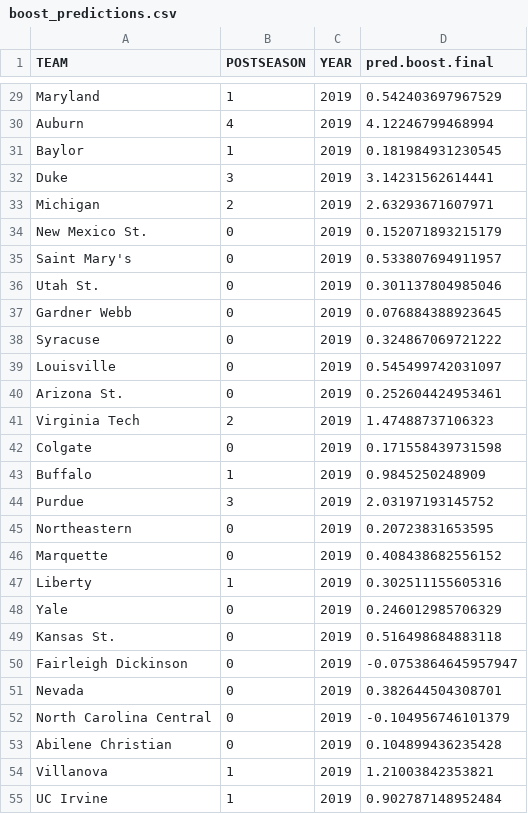
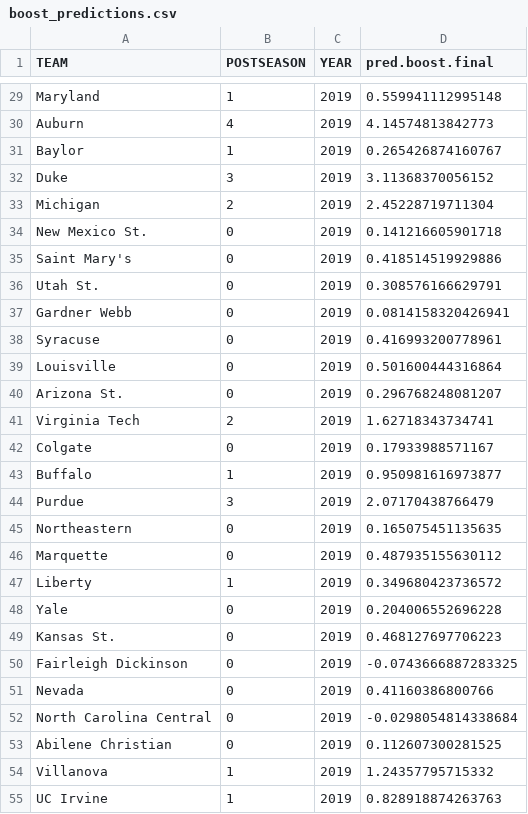
Before and after one commit to rhardis/7406_cbb, a CSV file: boost_predictions.csv, drawn as a sheet; only a part is shown, gaps mark what is left out; the diff covers the shown part only.

```diff
--- a/boost_predictions.csv
+++ b/boost_predictions.csv
@@ -29,27 +29,27 @@
-"Maryland",1,2019,0.542403697967529
-"Auburn",4,2019,4.12246799468994
-"Baylor",1,2019,0.181984931230545
-"Duke",3,2019,3.14231562614441
-"Michigan",2,2019,2.63293671607971
-"New Mexico St.",0,2019,0.152071893215179
-"Saint Mary's",0,2019,0.533807694911957
-"Utah St.",0,2019,0.301137804985046
-"Gardner Webb",0,2019,0.076884388923645
-"Syracuse",0,2019,0.324867069721222
-"Louisville",0,2019,0.545499742031097
-"Arizona St.",0,2019,0.252604424953461
-"Virginia Tech",2,2019,1.47488737106323
-"Colgate",0,2019,0.171558439731598
-"Buffalo",1,2019,0.9845250248909
-"Purdue",3,2019,2.03197193145752
-"Northeastern",0,2019,0.20723831653595
-"Marquette",0,2019,0.408438682556152
-"Liberty",1,2019,0.302511155605316
-"Yale",0,2019,0.246012985706329
-"Kansas St.",0,2019,0.516498684883118
-"Fairleigh Dickinson",0,2019,-0.0753864645957947
-"Nevada",0,2019,0.382644504308701
-"North Carolina Central",0,2019,-0.104956746101379
-"Abilene Christian",0,2019,0.104899436235428
-"Villanova",1,2019,1.21003842353821
-"UC Irvine",1,2019,0.902787148952484
+"Maryland",1,2019,0.559941112995148
+"Auburn",4,2019,4.14574813842773
+"Baylor",1,2019,0.265426874160767
+"Duke",3,2019,3.11368370056152
+"Michigan",2,2019,2.45228719711304
+"New Mexico St.",0,2019,0.141216605901718
+"Saint Mary's",0,2019,0.418514519929886
+"Utah St.",0,2019,0.308576166629791
+"Gardner Webb",0,2019,0.0814158320426941
+"Syracuse",0,2019,0.416993200778961
+"Louisville",0,2019,0.501600444316864
+"Arizona St.",0,2019,0.296768248081207
+"Virginia Tech",2,2019,1.62718343734741
+"Colgate",0,2019,0.17933988571167
+"Buffalo",1,2019,0.950981616973877
+"Purdue",3,2019,2.07170438766479
+"Northeastern",0,2019,0.165075451135635
+"Marquette",0,2019,0.487935155630112
+"Liberty",1,2019,0.349680423736572
+"Yale",0,2019,0.204006552696228
+"Kansas St.",0,2019,0.468127697706223
+"Fairleigh Dickinson",0,2019,-0.0743666887283325
+"Nevada",0,2019,0.41160386800766
+"North Carolina Central",0,2019,-0.0298054814338684
+"Abilene Christian",0,2019,0.112607300281525
+"Villanova",1,2019,1.24357795715332
+"UC Irvine",1,2019,0.828918874263763
```
Also changed, not shown: 41 edited cells elsewhere in this file, 2 other files.
